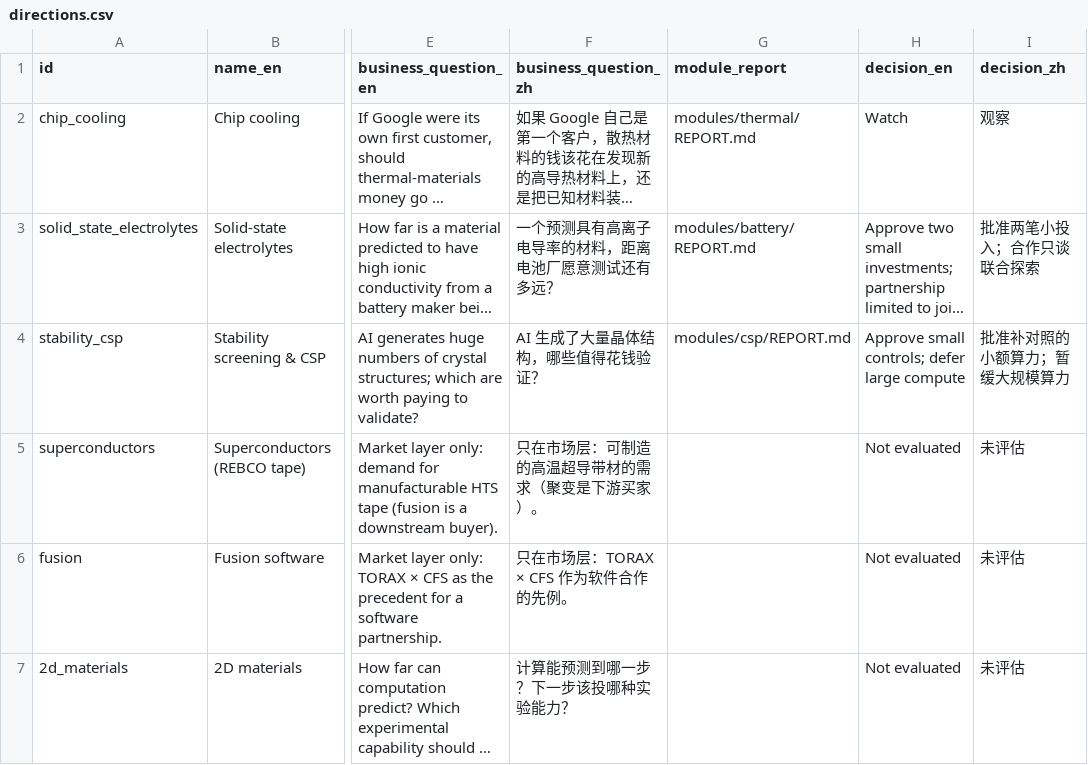
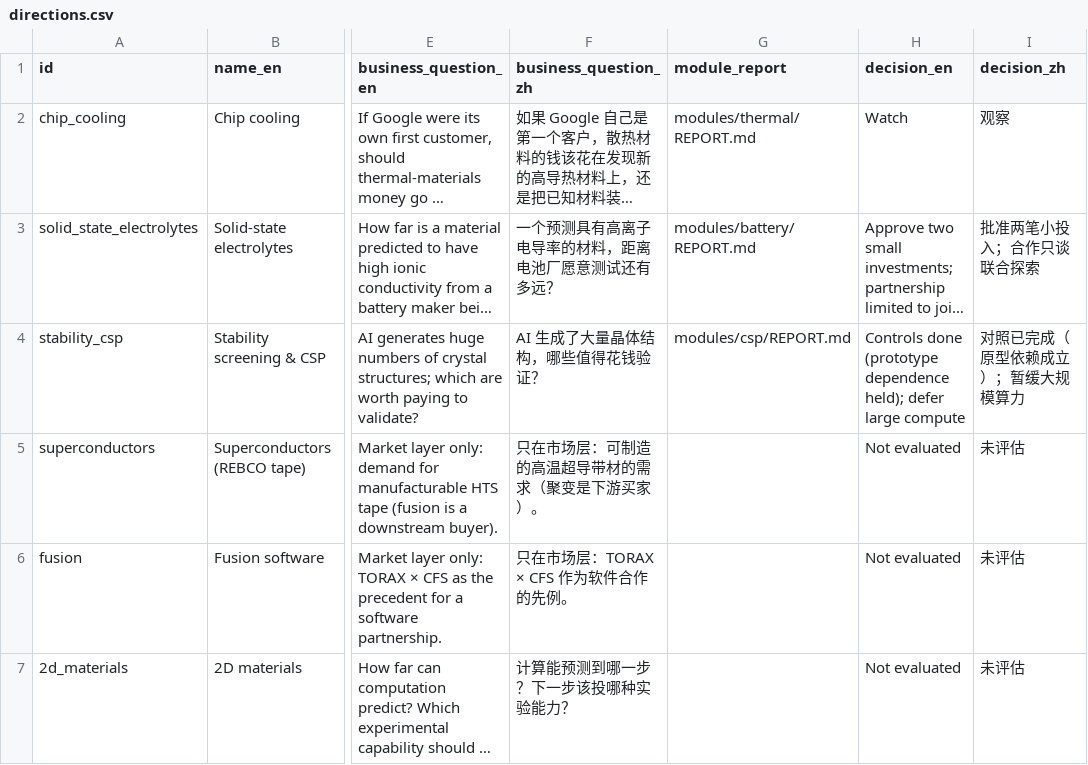
Before and after one commit to dekunsun/materials-intelligence, a CSV file: data/board/directions.csv, drawn as a sheet; only a part is shown, gaps mark what is left out; long unchanged cells end in …; the diff names each change by its address in the sheet, - before the commit and + after, or states it on an @@ line.

```diff
--- a/data/board/directions.csv
+++ b/data/board/directions.csv
-H4 (decision_en): Approve small controls; defer large…
+H4 (decision_en): Controls done (prototype dependence held); defer large…
-I4 (decision_zh): 批准补对照的小额算力；暂缓大规模算力
+I4 (decision_zh): 对照已完成（原型依赖成立）；暂缓大规模算力
```
Also changed, not shown: data/board/decisions.csv, data/board/evidence.csv, 5 other files.
